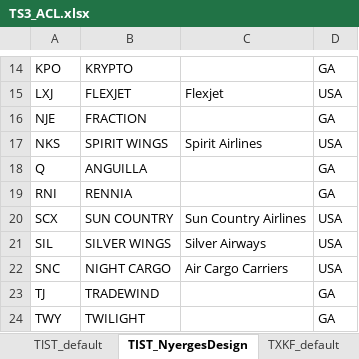
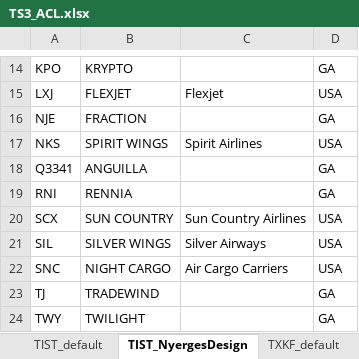
Before and after one commit to 2BeK/ts3-acl, an Excel workbook: excel/TS3_ACL.xlsx, sheet TIST_NyergesDesign, drawn as a sheet; only a part is shown, gaps mark what is left out; values as stored, in another font and other column widths than the file's, no borders; table styles not drawn; the diff names each change by its address in the sheet, - before the commit and + after, or states it on an @@ line.

Commit message:
#2 Update to implement full airline designator for special callsigns in GA

```diff
--- a/excel/TS3_ACL.xlsx (sheet TIST_NyergesDesign)
+++ b/excel/TS3_ACL.xlsx (sheet TIST_NyergesDesign)
-A18: Q
+A18: Q3341
```
Also changed, not shown: sheet TXKF_NyergesDesign, sheet KRDU_NyergesDesign, sheet KLAS_NyergesDesign, 9 other files.
